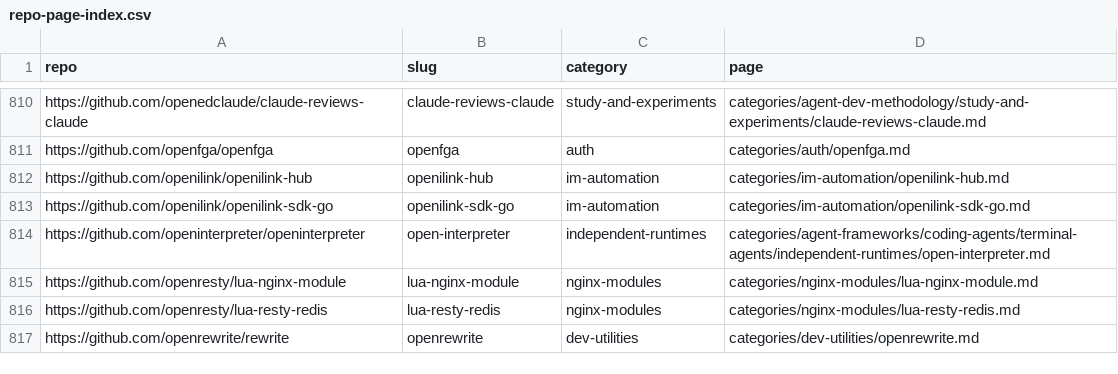
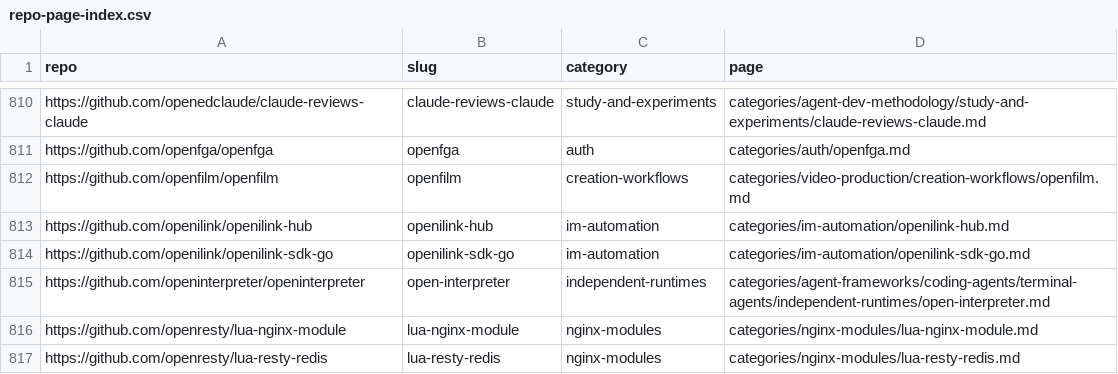
Before and after one commit to ZhenningLang/GitHub-Michelin, a CSV file: reports/repo-page-index.csv, drawn as a sheet; only a part is shown, gaps mark what is left out; the shorter side is filled out with more unchanged rows; the diff names each change by its address in the sheet, - before the commit and + after, or states it on an @@ line.

```diff
--- a/reports/repo-page-index.csv
+++ b/reports/repo-page-index.csv
+row 812: https://github.com/openfilm/openfilm | openfilm | creation-workflows | categories/video-production/creation-workflows/openfilm.md
```
Also changed, not shown: 15 other files.
